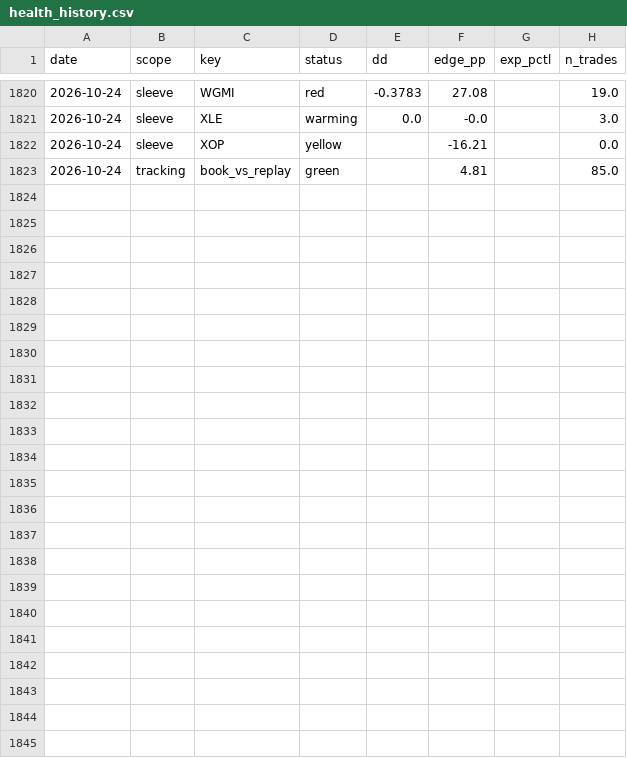
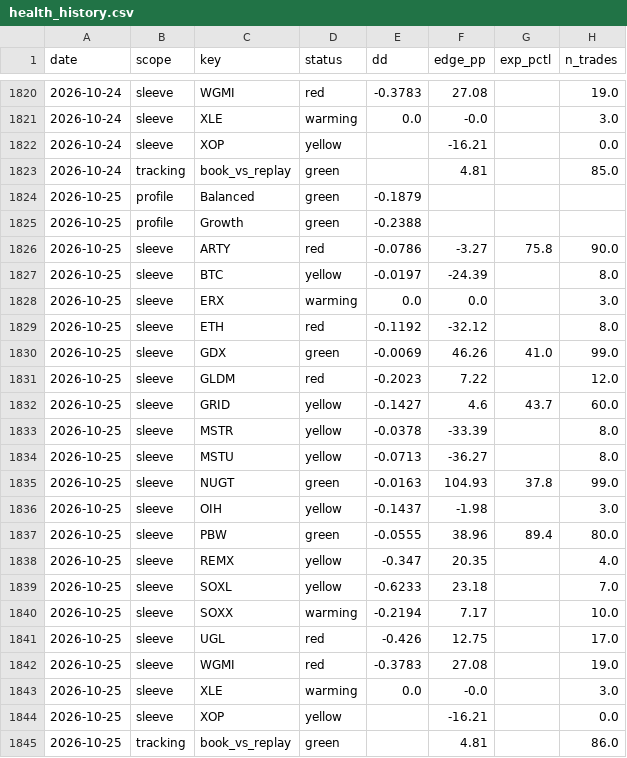
Before and after one commit to yoursprerit/btc-range-model, a CSV file: data/overall/health_history.csv, drawn as a sheet; only a part is shown, gaps mark what is left out.

```diff
--- a/data/overall/health_history.csv
+++ b/data/overall/health_history.csv
@@ -1823 +1823,23 @@ date,scope,key,status,dd,edge_pp,exp_pctl,n_trades
 2026-10-24,tracking,book_vs_replay,green,,4.81,,85.0
+2026-10-25,profile,Balanced,green,-0.1879,,,
+2026-10-25,profile,Growth,green,-0.2388,,,
+2026-10-25,sleeve,ARTY,red,-0.0786,-3.27,75.8,90.0
+2026-10-25,sleeve,BTC,yellow,-0.0197,-24.39,,8.0
+2026-10-25,sleeve,ERX,warming,0.0,0.0,,3.0
+2026-10-25,sleeve,ETH,red,-0.1192,-32.12,,8.0
+2026-10-25,sleeve,GDX,green,-0.0069,46.26,41.0,99.0
+2026-10-25,sleeve,GLDM,red,-0.2023,7.22,,12.0
+2026-10-25,sleeve,GRID,yellow,-0.1427,4.6,43.7,60.0
+2026-10-25,sleeve,MSTR,yellow,-0.0378,-33.39,,8.0
+2026-10-25,sleeve,MSTU,yellow,-0.0713,-36.27,,8.0
+2026-10-25,sleeve,NUGT,green,-0.0163,104.93,37.8,99.0
+2026-10-25,sleeve,OIH,yellow,-0.1437,-1.98,,3.0
+2026-10-25,sleeve,PBW,green,-0.0555,38.96,89.4,80.0
+2026-10-25,sleeve,REMX,yellow,-0.347,20.35,,4.0
+2026-10-25,sleeve,SOXL,yellow,-0.6233,23.18,,7.0
+2026-10-25,sleeve,SOXX,warming,-0.2194,7.17,,10.0
+2026-10-25,sleeve,UGL,red,-0.426,12.75,,17.0
+2026-10-25,sleeve,WGMI,red,-0.3783,27.08,,19.0
+2026-10-25,sleeve,XLE,warming,0.0,-0.0,,3.0
+2026-10-25,sleeve,XOP,yellow,,-16.21,,0.0
+2026-10-25,tracking,book_vs_replay,green,,4.81,,86.0
```
Also changed, not shown: data/backtest/btc_usd_daily.csv, data/backtest/eth_usd_daily.csv, 11 other files.
